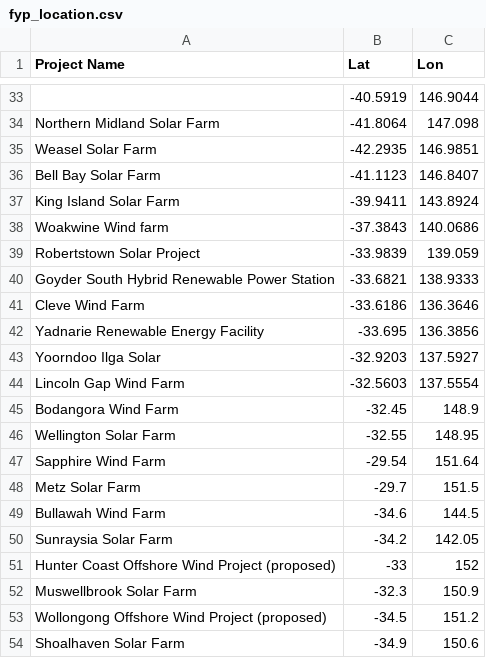
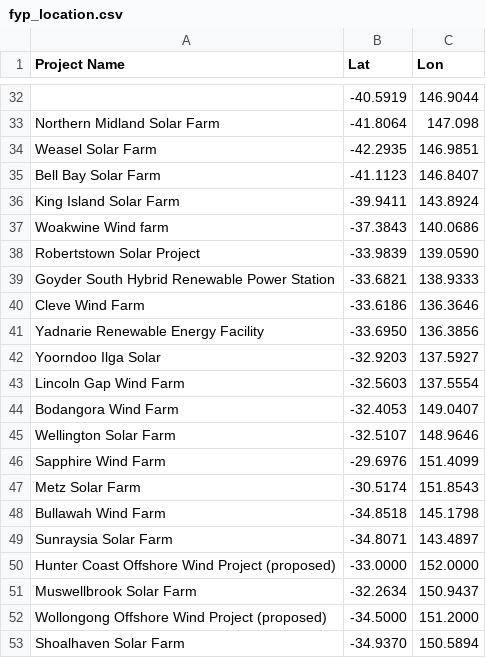
Before and after one commit to joyliumeaden-hash/FYP_Hubs-or-Dubs, a CSV file: fyp_location.csv, drawn as a sheet; only a part is shown, gaps mark what is left out; the diff covers the shown part only.

Commit message:
Add files via upload

```diff
--- a/fyp_location.csv
+++ b/fyp_location.csv
@@ -38,17 +37,17 @@ King Island Solar Farm  ,-39.9411,143.8924
 Woakwine Wind farm,-37.3843,140.0686
-Robertstown Solar Project,-33.9839,139.059
+Robertstown Solar Project,-33.9839,139.0590
 Goyder South Hybrid Renewable Power Station,-33.6821,138.9333
 Cleve Wind Farm,-33.6186,136.3646
-Yadnarie Renewable Energy Facility,-33.695,136.3856
+Yadnarie Renewable Energy Facility,-33.6950,136.3856
 Yoorndoo Ilga Solar,-32.9203,137.5927
 Lincoln Gap Wind Farm,-32.5603,137.5554
-Bodangora Wind Farm ,-32.45,148.9
-Wellington Solar Farm, -32.55,148.95
-Sapphire Wind Farm,-29.54,151.64
-Metz Solar Farm ,-29.7,151.5
-Bullawah Wind Farm,-34.6,144.5
-Sunraysia Solar Farm,-34.2,142.05
-Hunter Coast Offshore Wind Project (proposed) ,-33,152
-Muswellbrook Solar Farm ,-32.3,150.9
-Wollongong Offshore Wind Project (proposed),-34.5,151.2
-Shoalhaven Solar Farm ,-34.9,150.6
+Bodangora Wind Farm ,-32.4053,149.0407
+Wellington Solar Farm, -32.5107,148.9646
+Sapphire Wind Farm,-29.6976,151.4099
+Metz Solar Farm ,-30.5174,151.8543
+Bullawah Wind Farm,-34.8518,145.1798
+Sunraysia Solar Farm,-34.8071,143.4897
+Hunter Coast Offshore Wind Project (proposed) ,-33.0000,152.0000
+Muswellbrook Solar Farm ,-32.2634,150.9437
+Wollongong Offshore Wind Project (proposed),-34.5000,151.2000
+Shoalhaven Solar Farm ,-34.9370,150.5894
```
Also changed, not shown: 1 removed row and 9 edited cells elsewhere in this file.
